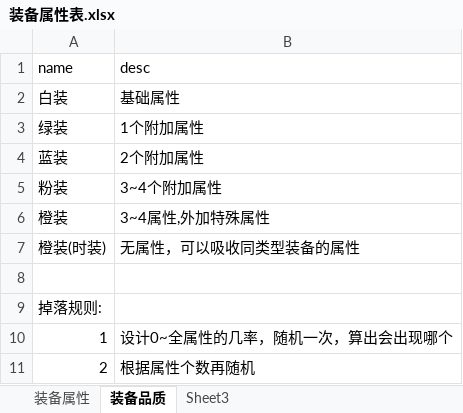
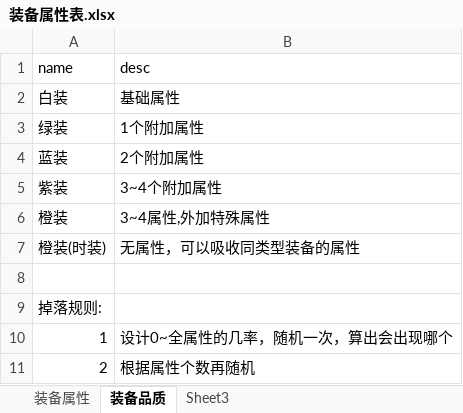
Before and after one commit to okyuyu/CSGameDocuments, an Excel workbook: 数据表/装备属性表.xlsx, sheet 装备品质, drawn as a sheet; values as stored, in another font and other column widths than the file's, no borders; the diff names each change by its address in the sheet, - before the commit and + after, or states it on an @@ line.

```diff
--- a/数据表/装备属性表.xlsx (sheet 装备品质)
+++ b/数据表/装备属性表.xlsx (sheet 装备品质)
-A5 (name): 粉装
+A5 (name): 紫装
```
Also changed, not shown: sheet 装备属性, 20 other files.
